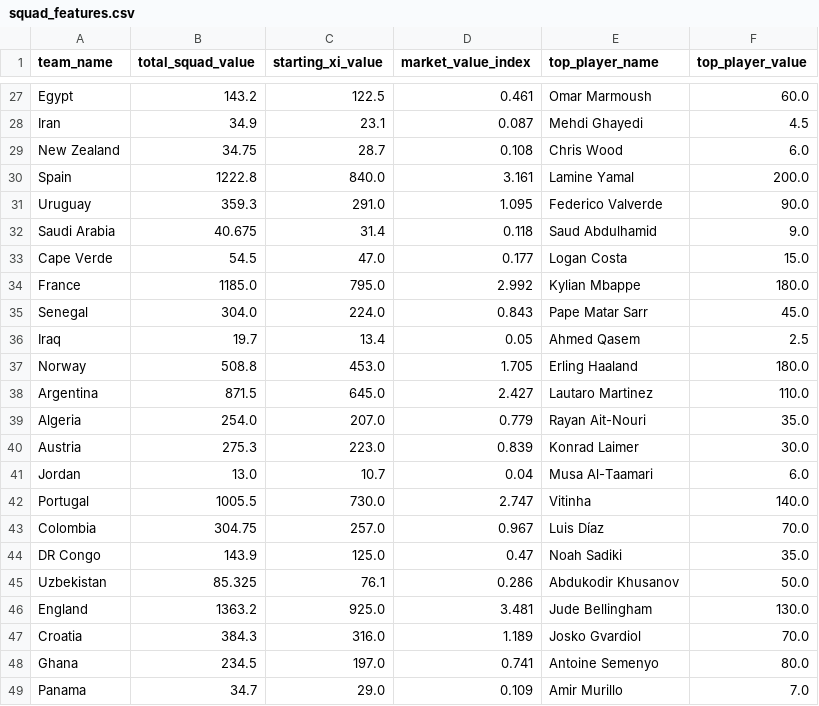
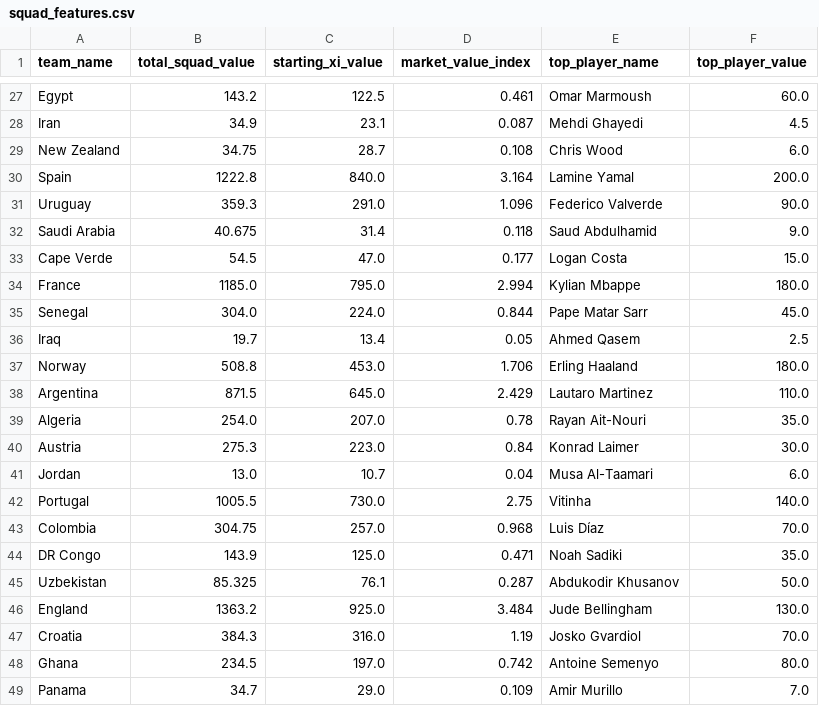
Before and after one commit to sandro21/WC26-MonteCarlo, a CSV file: data/processed/squad_features.csv, drawn as a sheet; only a part is shown, gaps mark what is left out; the diff covers the shown part only.

```diff
--- a/data/processed/squad_features.csv
+++ b/data/processed/squad_features.csv
@@ -29,21 +29,21 @@ Iran,34.9,23.1,0.087,Mehdi Ghayedi,4.5
 New Zealand,34.75,28.7,0.108,Chris Wood,6.0
-Spain,1222.8,840.0,3.161,Lamine Yamal,200.0
-Uruguay,359.3,291.0,1.095,Federico Valverde,90.0
+Spain,1222.8,840.0,3.164,Lamine Yamal,200.0
+Uruguay,359.3,291.0,1.096,Federico Valverde,90.0
 Saudi Arabia,40.675,31.4,0.118,Saud Abdulhamid,9.0
 Cape Verde,54.5,47.0,0.177,Logan Costa,15.0
-France,1185.0,795.0,2.992,Kylian Mbappe,180.0
-Senegal,304.0,224.0,0.843,Pape Matar Sarr,45.0
+France,1185.0,795.0,2.994,Kylian Mbappe,180.0
+Senegal,304.0,224.0,0.844,Pape Matar Sarr,45.0
 Iraq,19.7,13.4,0.05,Ahmed Qasem,2.5
-Norway,508.8,453.0,1.705,Erling Haaland,180.0
-Argentina,871.5,645.0,2.427,Lautaro Martinez,110.0
-Algeria,254.0,207.0,0.779,Rayan Ait-Nouri,35.0
-Austria,275.3,223.0,0.839,Konrad Laimer,30.0
+Norway,508.8,453.0,1.706,Erling Haaland,180.0
+Argentina,871.5,645.0,2.429,Lautaro Martinez,110.0
+Algeria,254.0,207.0,0.78,Rayan Ait-Nouri,35.0
+Austria,275.3,223.0,0.84,Konrad Laimer,30.0
 Jordan,13.0,10.7,0.04,Musa Al-Taamari,6.0
-Portugal,1005.5,730.0,2.747,Vitinha,140.0
-Colombia,304.75,257.0,0.967,Luis Díaz,70.0
-DR Congo,143.9,125.0,0.47,Noah Sadiki,35.0
-Uzbekistan,85.325,76.1,0.286,Abdukodir Khusanov,50.0
-England,1363.2,925.0,3.481,Jude Bellingham,130.0
-Croatia,384.3,316.0,1.189,Josko Gvardiol,70.0
-Ghana,234.5,197.0,0.741,Antoine Semenyo,80.0
+Portugal,1005.5,730.0,2.75,Vitinha,140.0
+Colombia,304.75,257.0,0.968,Luis Díaz,70.0
+DR Congo,143.9,125.0,0.471,Noah Sadiki,35.0
+Uzbekistan,85.325,76.1,0.287,Abdukodir Khusanov,50.0
+England,1363.2,925.0,3.484,Jude Bellingham,130.0
+Croatia,384.3,316.0,1.19,Josko Gvardiol,70.0
+Ghana,234.5,197.0,0.742,Antoine Semenyo,80.0
 Panama,34.7,29.0,0.109,Amir Murillo,7.0
```
Also changed, not shown: 25 edited cells elsewhere in this file, 2 other files.
